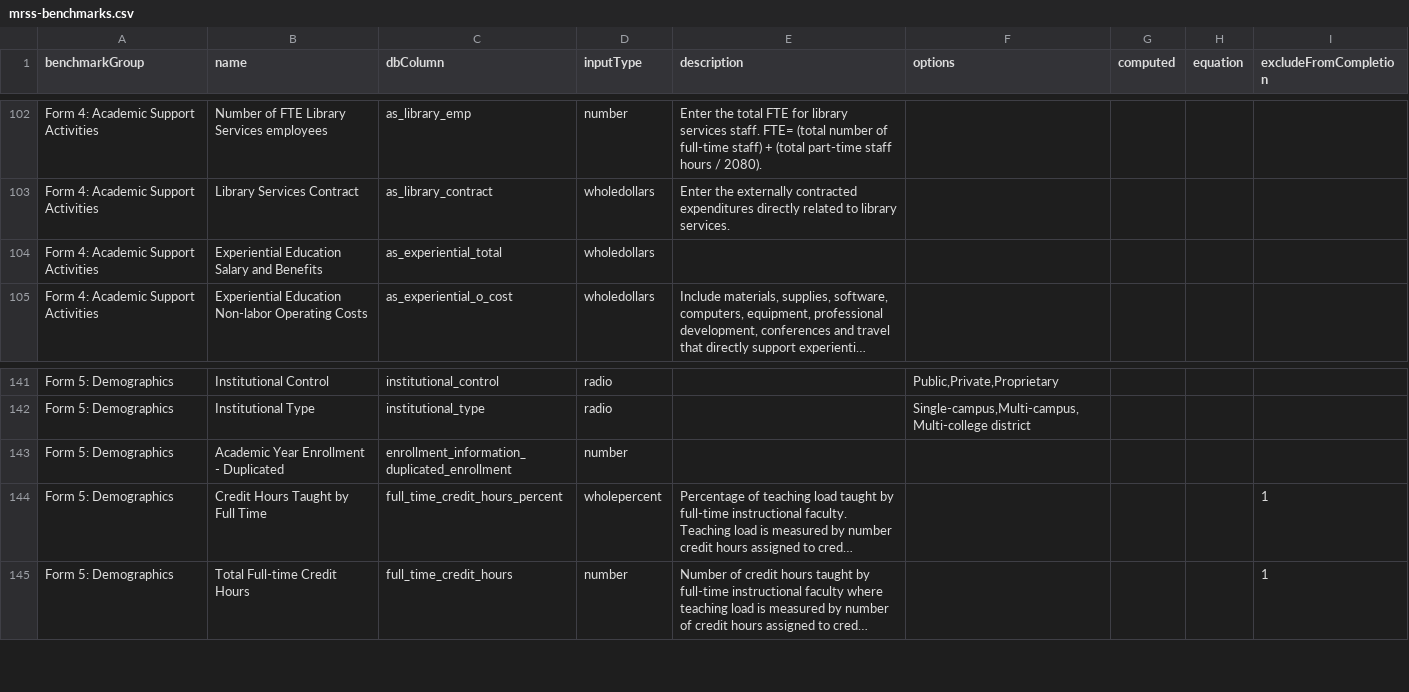
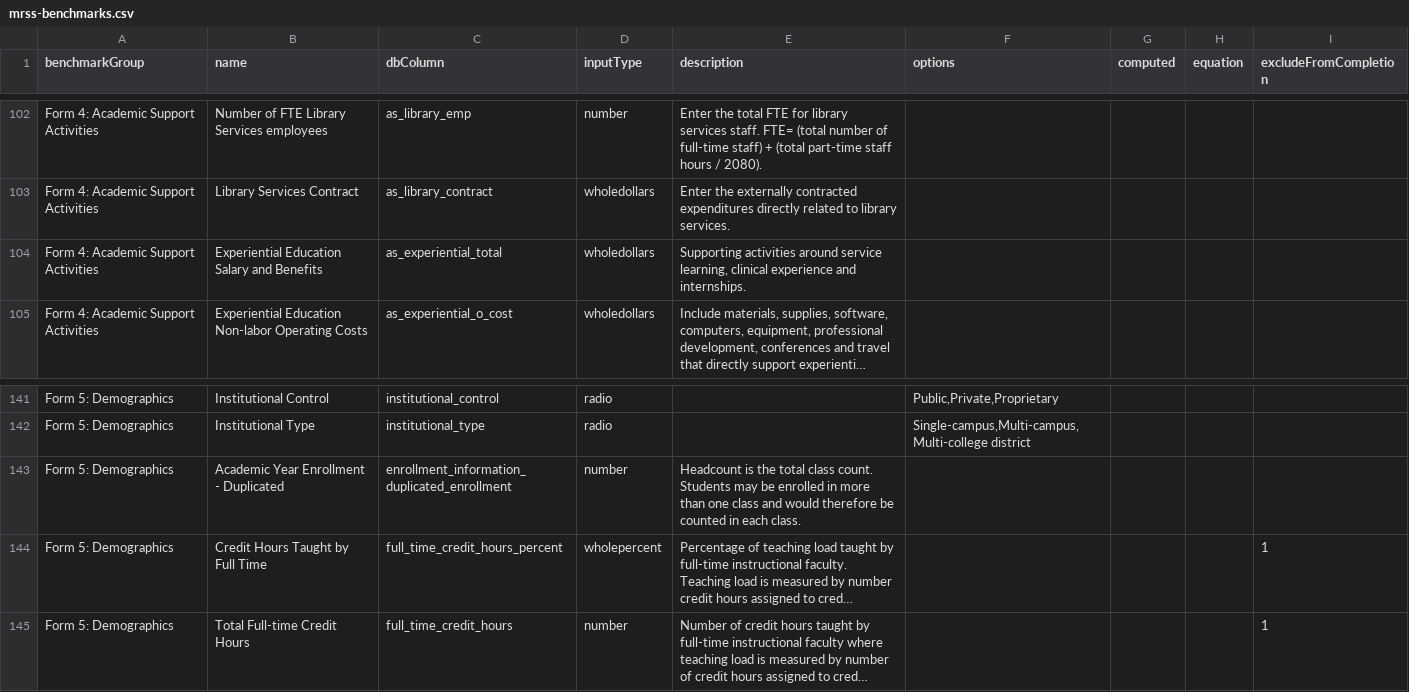
Before and after one commit to personman/mrss, a CSV file: data/imports/mrss-benchmarks.csv, drawn as a sheet; only a part is shown, gaps mark what is left out; long unchanged cells end in …; the diff covers the shown part only; the diff names each change by its address in the sheet, - before the commit and + after, or states it on an @@ line.

```diff
--- a/data/imports/mrss-benchmarks.csv
+++ b/data/imports/mrss-benchmarks.csv
-E104 (description): (empty)
+E104 (description): Supporting activities around service learning, clinical experience and internships.
-E143 (description): (empty)
+E143 (description): Headcount is the total class count. Students may be enrolled in more than one class and would therefore be counted in each class.
```
Also changed, not shown: 26 edited cells elsewhere in this file, 2 other files.
